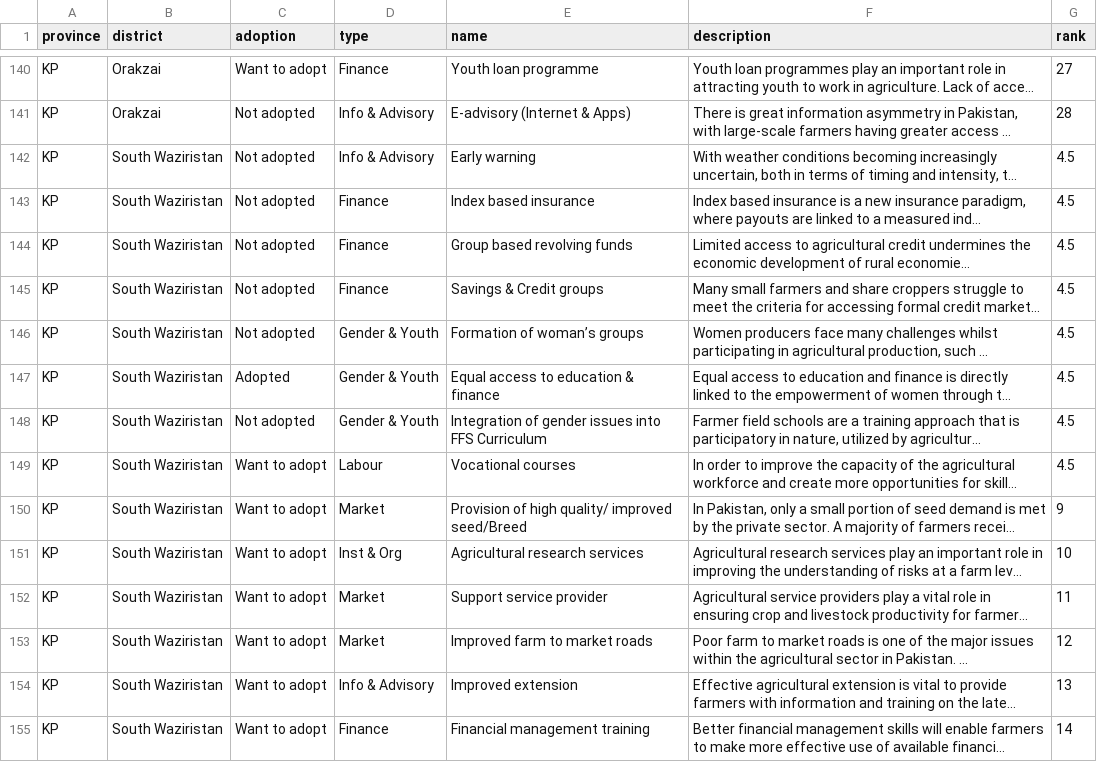
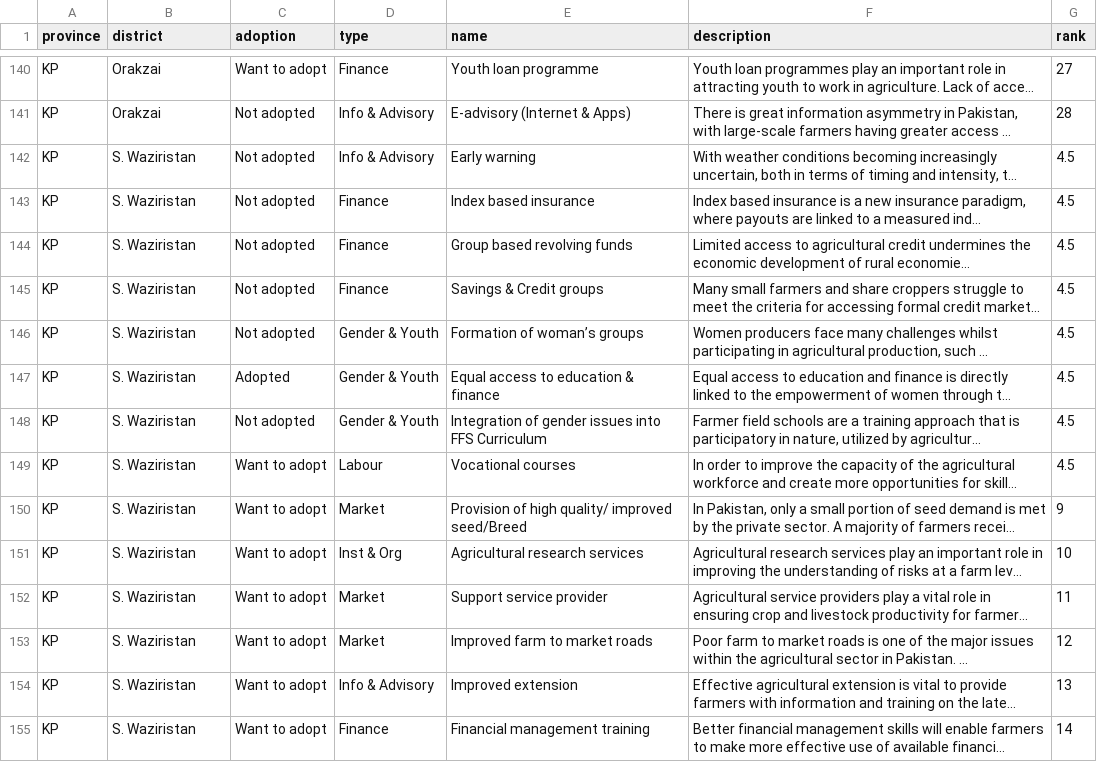
Before and after one commit to ciatph/alliance-csa-pakistan, a CSV file: public/data/enablers/enablers_dist.csv, drawn as a sheet; only a part is shown, gaps mark what is left out; long unchanged cells end in …; the diff covers the shown part only; the diff names each change by its address in the sheet, - before the commit and + after, or states it on an @@ line.

Commit message:
Use the N. Waziristan and S. Waziristan naming conventions on the CSV files.

```diff
--- a/public/data/enablers/enablers_dist.csv
+++ b/public/data/enablers/enablers_dist.csv
-B142:B155 (district): South Waziristan
+B142:B155 (district): S. Waziristan
```
Also changed, not shown: 42 edited cells elsewhere in this file, public/data/climate/climatology.csv, public/data/climate/gcm.csv, 1 other file.
